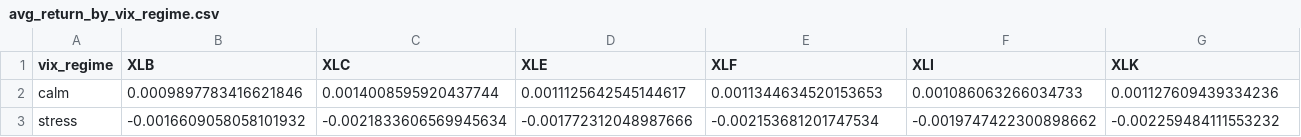
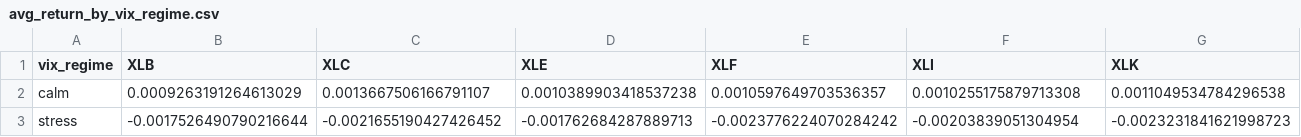
Before and after one commit to carpet155/macro_regime_project, a CSV file: data/processed/analysis/avg_return_by_vix_regime.csv, drawn as a sheet; only a part is shown; the diff covers the shown part only; the diff names each change by its address in the sheet, - before the commit and + after, or states it on an @@ line.

```diff
--- a/data/processed/analysis/avg_return_by_vix_regime.csv
+++ b/data/processed/analysis/avg_return_by_vix_regime.csv
-B2 (XLB): 0.0009897783416621846
+B2 (XLB): 0.0009263191264613029
-C2 (XLC): 0.0014008595920437744
+C2 (XLC): 0.0013667506166791107
-D2 (XLE): 0.0011125642545144617
+D2 (XLE): 0.0010389903418537238
-E2 (XLF): 0.0011344634520153653
+E2 (XLF): 0.0010597649703536357
-F2 (XLI): 0.001086063266034733
+F2 (XLI): 0.0010255175879713308
-G2 (XLK): 0.001127609439334236
+G2 (XLK): 0.0011049534784296538
-B3 (XLB): -0.0016609058058101932
+B3 (XLB): -0.0017526490790216644
-C3 (XLC): -0.0021833606569945634
+C3 (XLC): -0.0021655190427426452
-D3 (XLE): -0.001772312048987666
+D3 (XLE): -0.001762684287889713
-E3 (XLF): -0.002153681201747534
+E3 (XLF): -0.0023776224070284242
-F3 (XLI): -0.0019747422300898662
+F3 (XLI): -0.00203839051304954
-G3 (XLK): -0.002259484111553232
+G3 (XLK): -0.0023231841621998723
```
Also changed, not shown: 10 edited cells elsewhere in this file, data/processed/analysis/annualized_return_by_rate_regime.csv, data/processed/analysis/annualized_return_by_vix_regime.csv, 18 other files.
